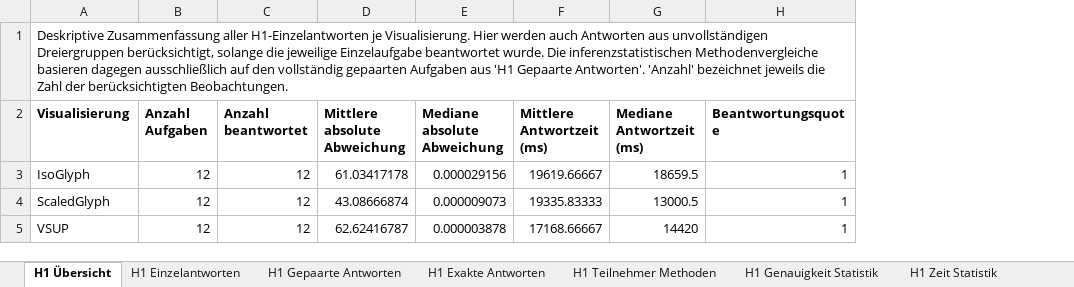
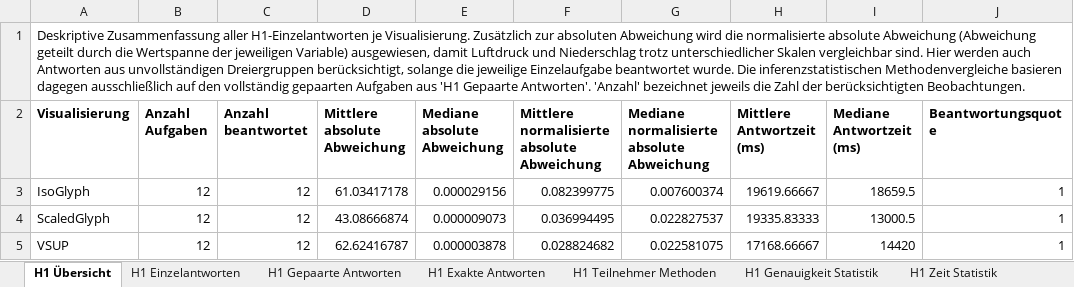
Before and after one commit to msternberg98/revisit_template, an Excel workbook: public/Nutzerstudie/Assets/Results/analysis_output/00_Studienauswertung.xlsx, sheet H1 Übersicht, drawn as a sheet; only a part is shown; values as stored, in another font and other column widths than the file's, no borders; the diff names each change by its address in the sheet, - before the commit and + after, or states it on an @@ line.

```diff
--- a/public/Nutzerstudie/Assets/Results/analysis_output/00_Studienauswertung.xlsx (sheet H1 Übersicht)
+++ b/public/Nutzerstudie/Assets/Results/analysis_output/00_Studienauswertung.xlsx (sheet H1 Übersicht)
+column F, rows 2-5: Mittlere normalisierte absolute Abweichung | 0.082399775 | 0.036994495 | 0.028824682
+column G, rows 2-5: Mediane normalisierte absolute Abweichung | 0.007600374 | 0.022827537 | 0.022581075
-A1 (Visualisierung): …je Visualisierung. Hier werden…
+A1 (Visualisierung): …je Visualisierung. Zusätzlich zur absoluten Abweichung wird die normalisierte absolute Abweichung (Abweichung geteilt durch die Wertspanne der jeweiligen Variable) ausgewiesen, damit Luftdruck und Niederschlag trotz unterschiedlicher Skalen vergleichbar sind. Hier werden…
```
Also changed, not shown: sheet H2 Übersicht, sheet H1 Teilnehmer Methoden, sheet H1 Genauigkeit Statistik, sheet H1 Gepaarte Antworten, sheet H1 Einzelantworten, sheet H2 Regionsauswahl, other sheet tabs, 10 other files.
